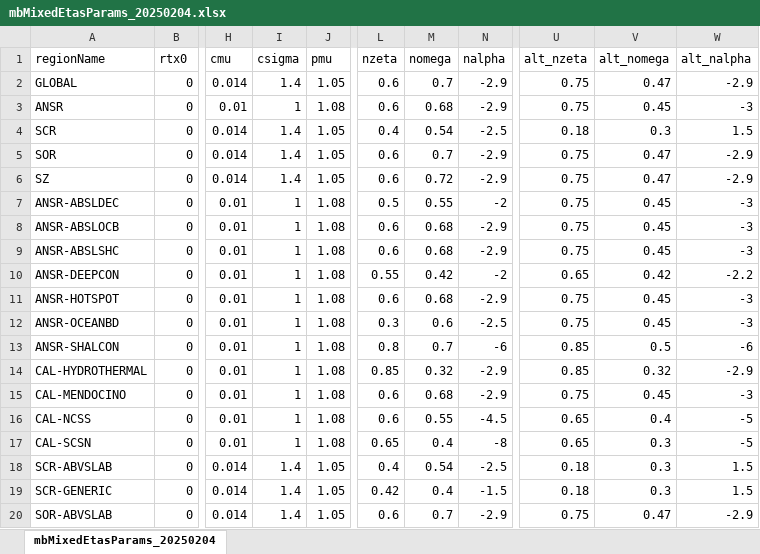
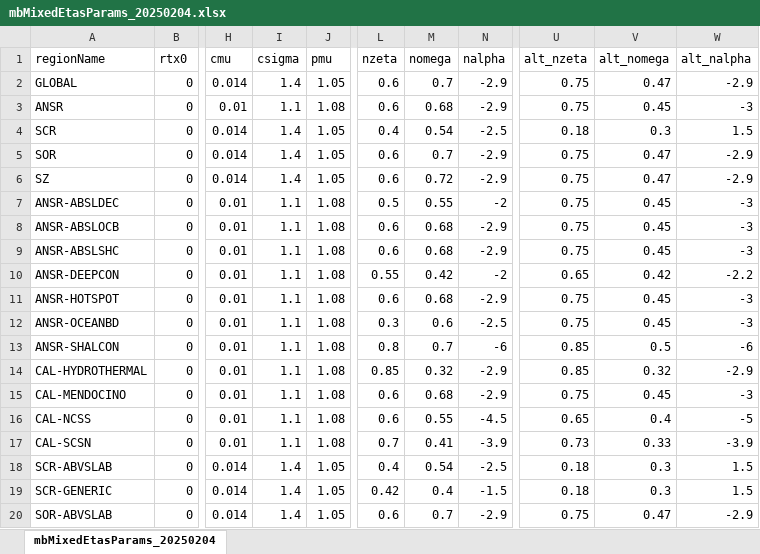
Before and after one commit to opensha/opensha-oaf, an Excel workbook: src/main/resources/org/opensha/oaf/oetas/resources/mbMixedEtasParams_20250204.xlsx, sheet mbMixedEtasParams_20250204, drawn as a sheet; only a part is shown, gaps mark what is left out; values as stored, in another font and other column widths than the file's, no borders; the diff names each change by its address in the sheet, - before the commit and + after, or states it on an @@ line.

```diff
--- a/src/main/resources/org/opensha/oaf/oetas/resources/mbMixedEtasParams_20250204.xlsx (sheet mbMixedEtasParams_20250204)
+++ b/src/main/resources/org/opensha/oaf/oetas/resources/mbMixedEtasParams_20250204.xlsx (sheet mbMixedEtasParams_20250204)
-I3 (csigma): 1
+I3 (csigma): 1.1
-I7:I17 (csigma): 1
+I7:I17 (csigma): 1.1
-L17 (nzeta): 0.65
+L17 (nzeta): 0.7
-M17 (nomega): 0.4
+M17 (nomega): 0.41
-N17 (nalpha): -8
+N17 (nalpha): -3.9
-U17 (alt_nzeta): 0.65
+U17 (alt_nzeta): 0.73
-V17 (alt_nomega): 0.3
+V17 (alt_nomega): 0.33
-W17 (alt_nalpha): -5
+W17 (alt_nalpha): -3.9
```
Also changed, not shown: 4 other files.
